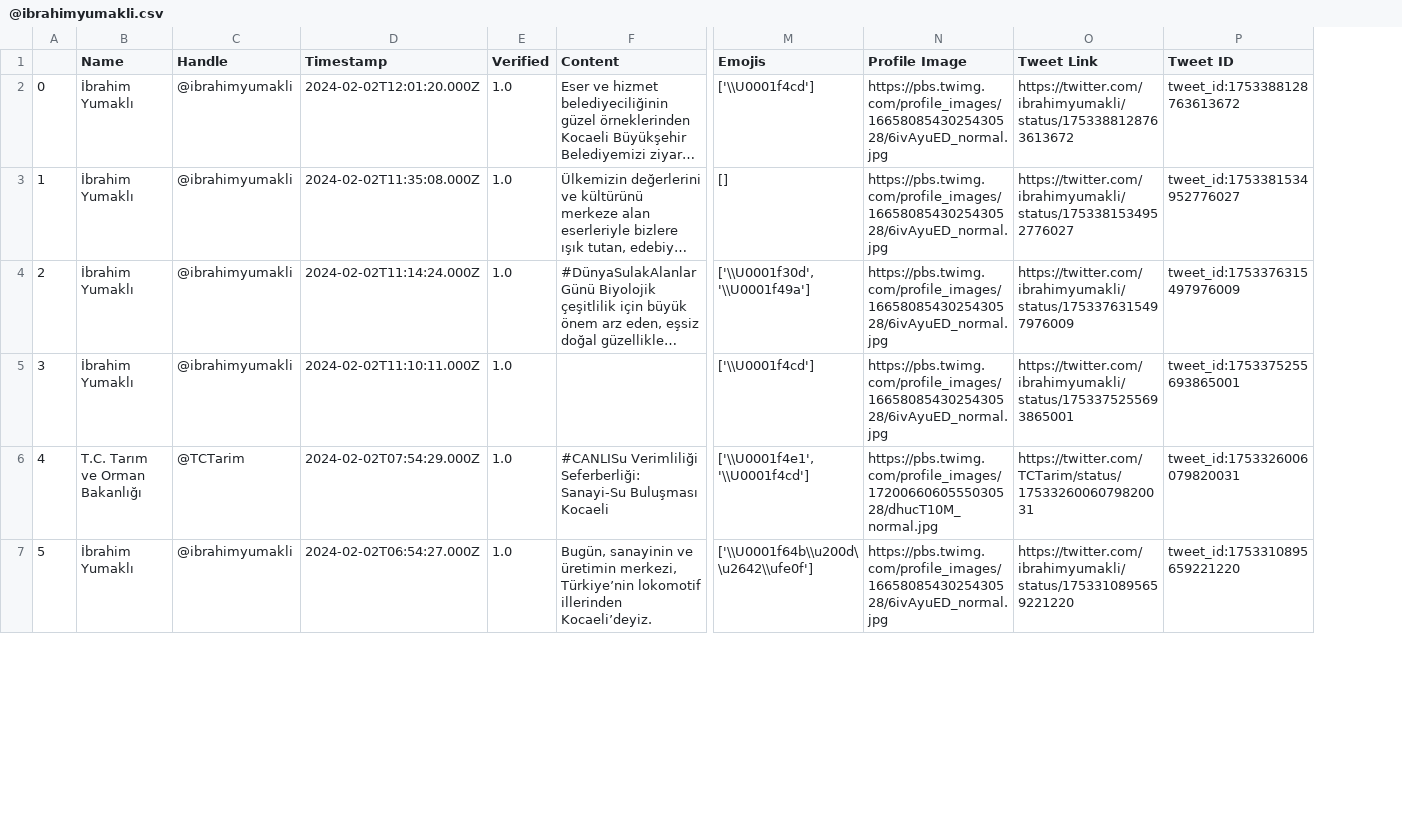
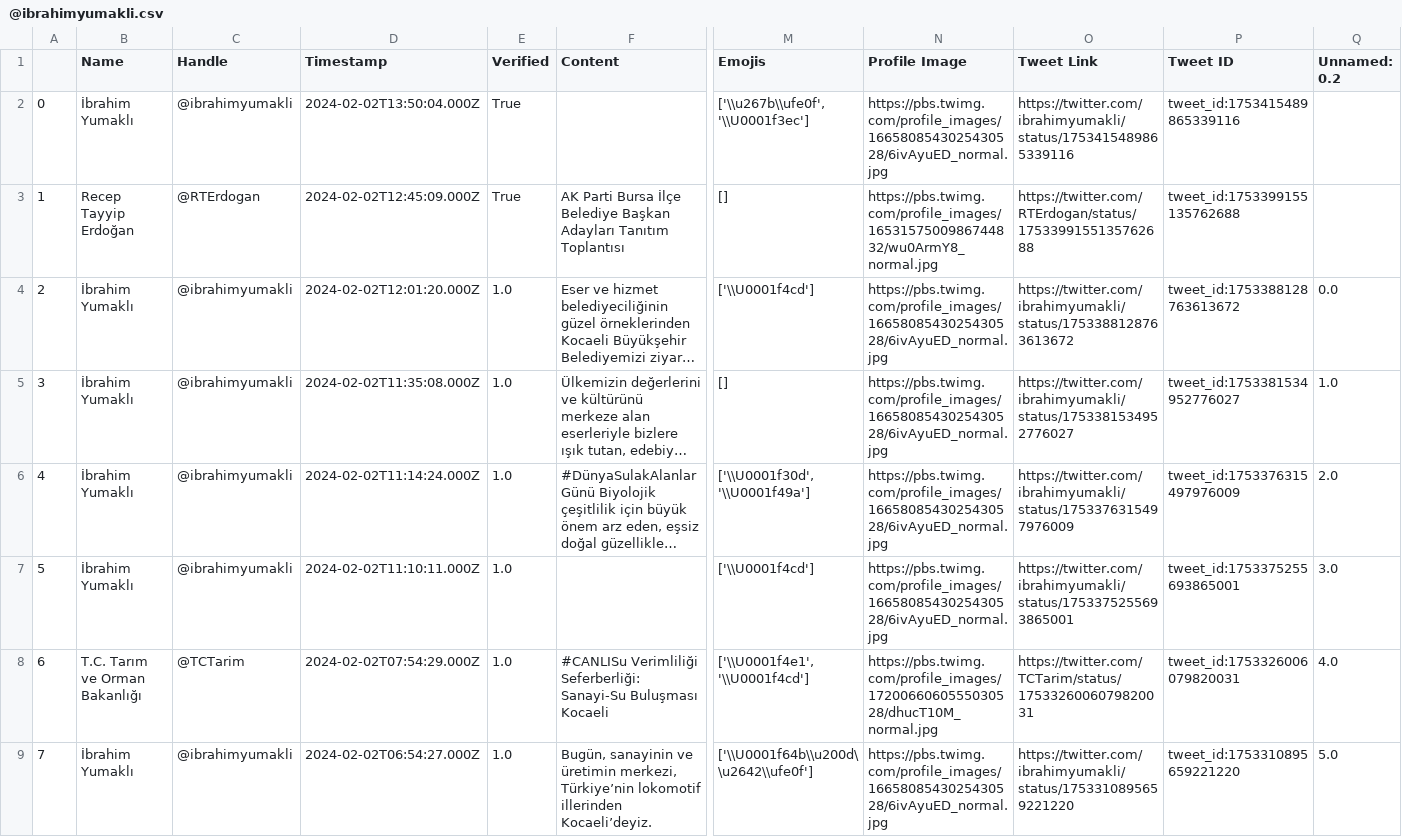
Before and after one commit to aritespit/mt-hackathon-aritespit, a CSV file: tweets/@ibrahimyumakli.csv, drawn as a sheet; only a part is shown, gaps mark what is left out; long unchanged cells end in …; addresses are those after the commit; rows hold the shown columns only; the diff names each change by its address in the sheet, - before the commit and + after, or states it on an @@ line.

```diff
--- a/tweets/@ibrahimyumakli.csv
+++ b/tweets/@ibrahimyumakli.csv
+column Q (Unnamed: 0.2), rows 4-9: 0.0 | 1.0 | 2.0 | 3.0 | 4.0 | 5.0
+row 2: 0 | İbrahim Yumaklı | @ibrahimyumakli | 2024-02-02T13:50:04.000Z | True |  | ['\\u267b\\ufe0f', '\\U0001f3ec'] | https://pbs.twimg.com/profile_images/1665808543025430528/6ivAyuED_normal.jpg | https://twitter.com/ibrahimyumakli/status/1753415489865339116 | tweet_id:1753415489865339116
+row 3: 1 | Recep Tayyip Erdoğan | @RTErdogan | 2024-02-02T12:45:09.000Z | True | AK Parti Bursa İlçe Belediye Başkan Adayları Tanıtım Toplantısı | [] | https://pbs.twimg.com/profile_images/1653157500986744832/wu0ArmY8_normal.jpg | https://twitter.com/RTErdogan/status/1753399155135762688 | tweet_id:1753399155135762688
@@ column A renumbered from row 4 down @@
```
Also changed, not shown: data/combined_tweets.csv, tweets/@RTErdogan.csv, 41 other files.
